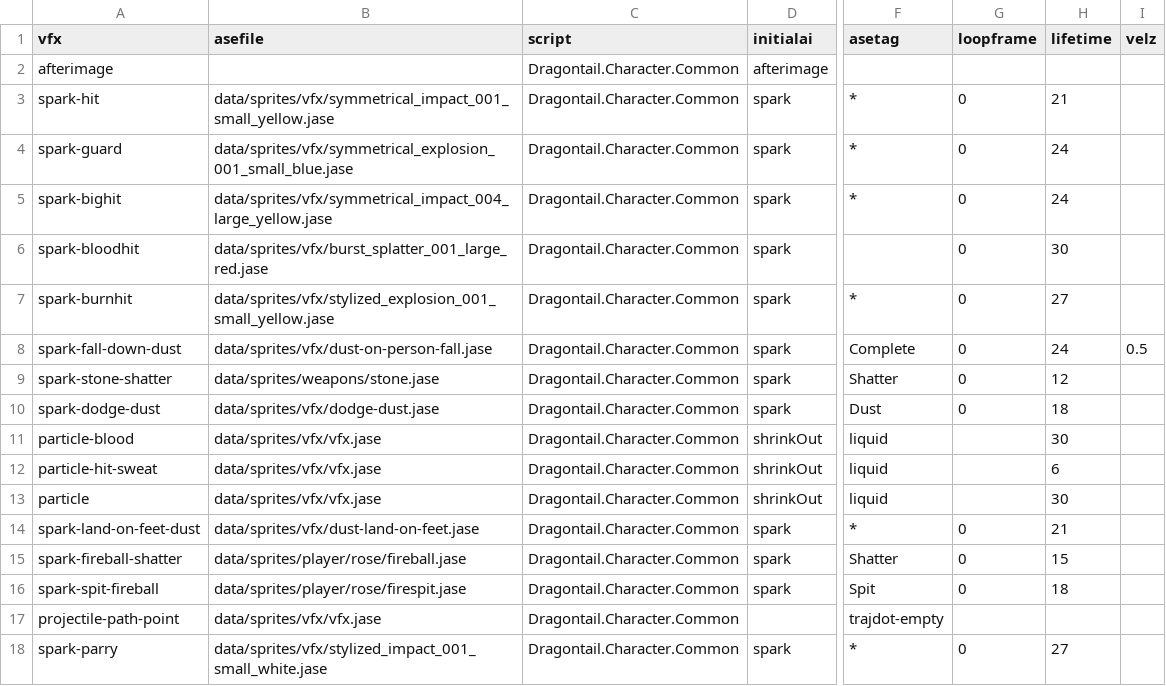
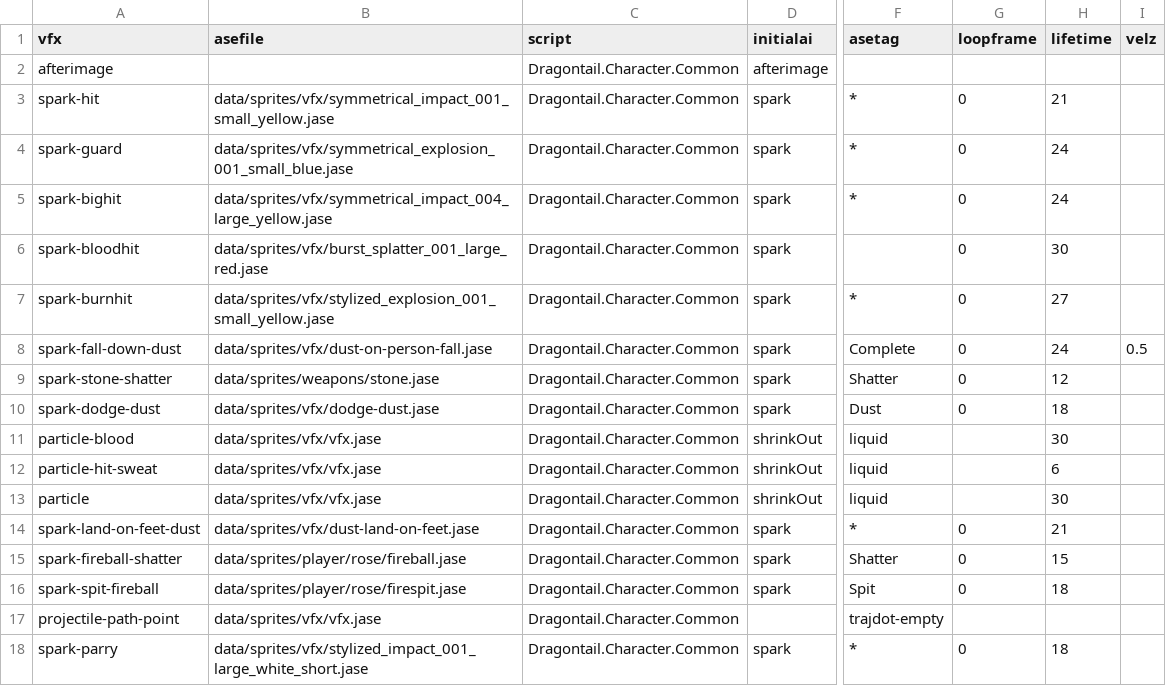
Before and after one commit to IoriBranford/dragontail, a CSV file: game/data/database/vfx-properties.csv, drawn as a sheet; only a part is shown, gaps mark what is left out; the diff names each change by its address in the sheet, - before the commit and + after, or states it on an @@ line.

Commit message:
Use large but shortened stylized impact for parry

```diff
--- a/game/data/database/vfx-properties.csv
+++ b/game/data/database/vfx-properties.csv
-B18 (asefile): data/sprites/vfx/stylized_impact_001_small_white.jase
+B18 (asefile): data/sprites/vfx/stylized_impact_001_large_white_short.jase
-H18 (lifetime): 27
+H18 (lifetime): 18
```
Also changed, not shown: 6 other files.
